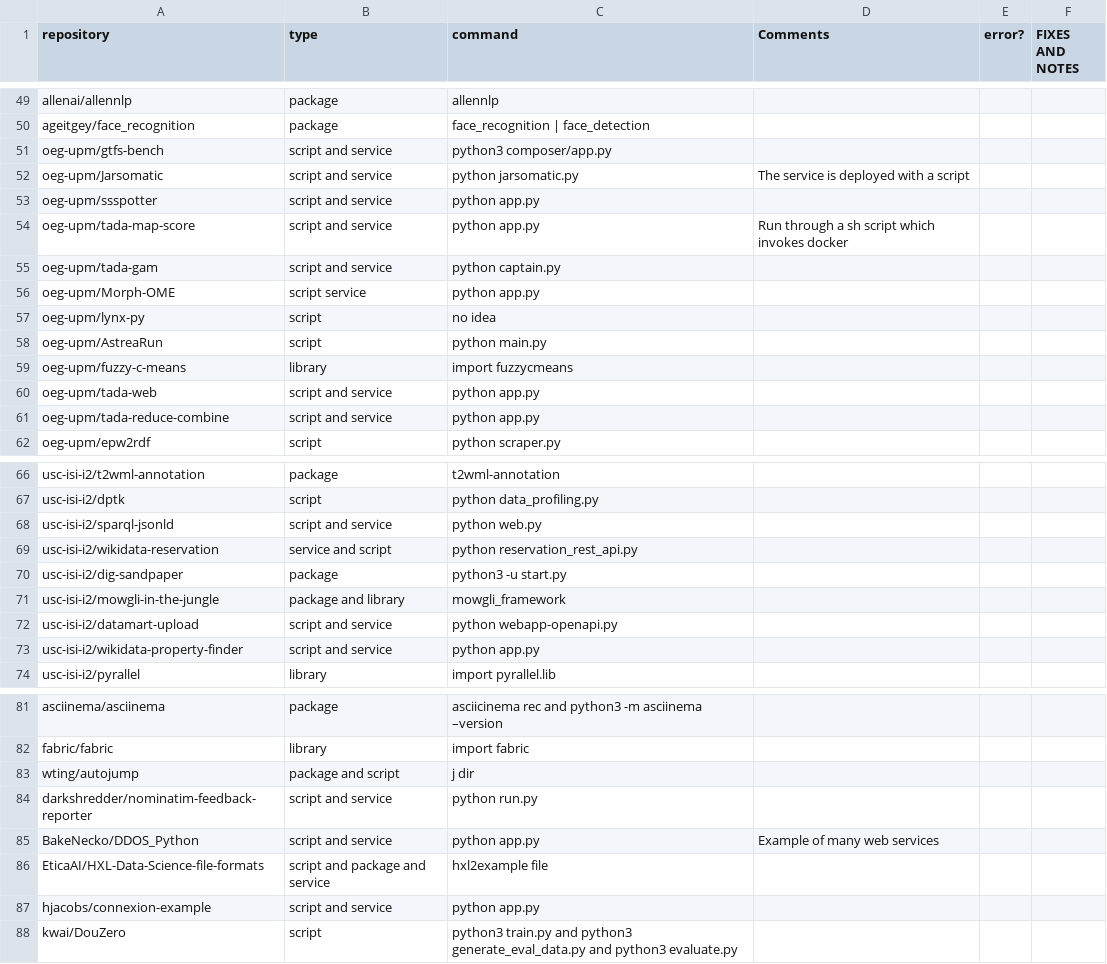
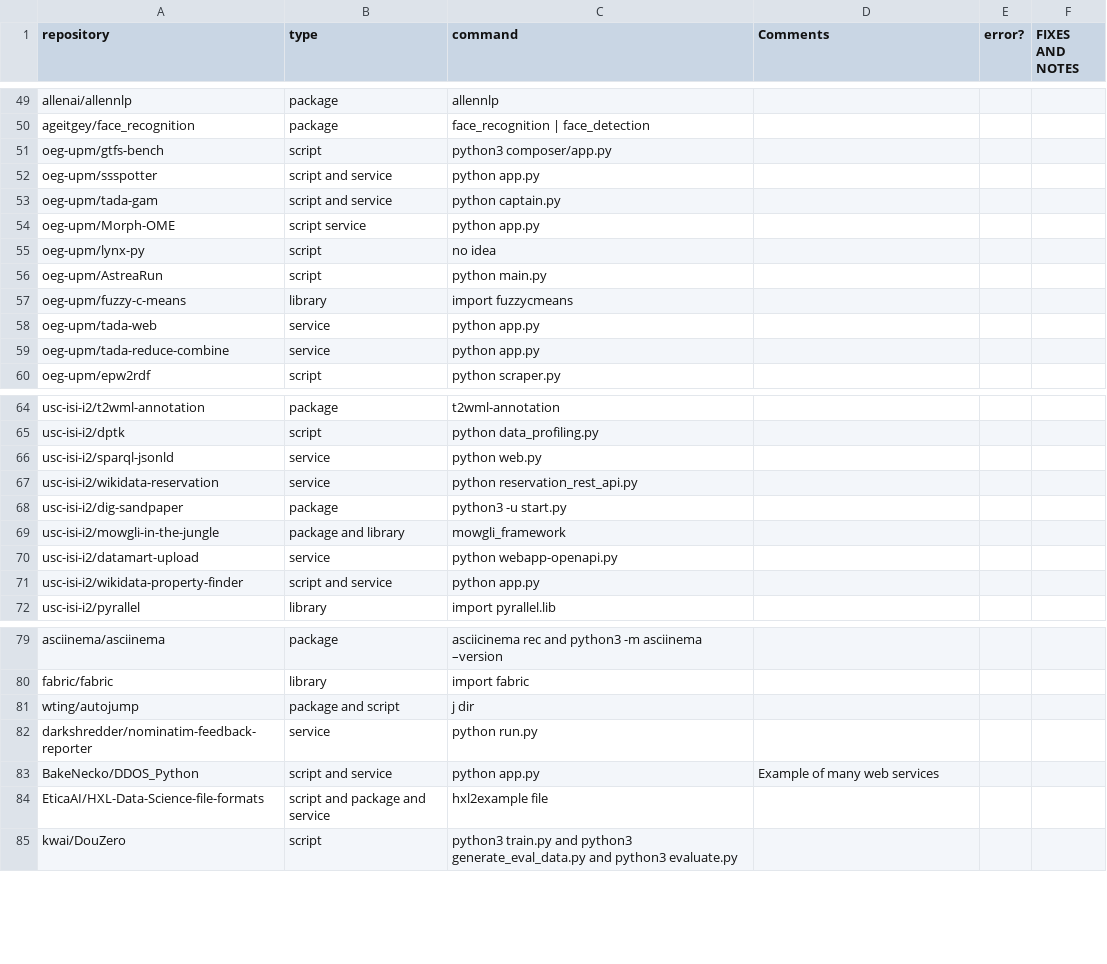
Before and after one commit to SoftwareUnderstanding/inspect4py, a CSV file: main_command/execution_commands_python_benchmark.csv, drawn as a sheet; only a part is shown, gaps mark what is left out; the diff covers the shown part only.

Commit message:
Reviewed the corpus (removed script and service)

```diff
--- a/main_command/execution_commands_python_benchmark.csv
+++ b/main_command/execution_commands_python_benchmark.csv
@@ -50,6 +50,4 @@ allenai/allennlp,package,allennlp,,,
 ageitgey/face_recognition,package,face_recognition | face_detection,,,
-oeg-upm/gtfs-bench,script and service,python3 composer/app.py,,,
-oeg-upm/Jarsomatic,script and service,python jarsomatic.py,The service is deployed with a script,,
+oeg-upm/gtfs-bench,script,python3 composer/app.py,,,
 oeg-upm/ssspotter,script and service,python app.py,,,
-oeg-upm/tada-map-score,script and service,python app.py,Run through a sh script which invokes docker,,
 oeg-upm/tada-gam,script and service,python captain.py,,,
@@ -59,4 +57,4 @@ oeg-upm/AstreaRun,script,python main.py,,,
 oeg-upm/fuzzy-c-means,library,import fuzzycmeans,,,
-oeg-upm/tada-web,script and service,python app.py,,,
-oeg-upm/tada-reduce-combine,script and service,python app.py,,,
+oeg-upm/tada-web,service,python app.py,,,
+oeg-upm/tada-reduce-combine,service,python app.py,,,
 oeg-upm/epw2rdf,script,python scraper.py,,,
@@ -67,7 +65,7 @@ usc-isi-i2/t2wml-annotation,package,t2wml-annotation,,,
 usc-isi-i2/dptk,script,python data_profiling.py ,,,
-usc-isi-i2/sparql-jsonld,script and service,python web.py,,,
-usc-isi-i2/wikidata-reservation,service and script,python reservation_rest_api.py,,,
+usc-isi-i2/sparql-jsonld,service,python web.py,,,
+usc-isi-i2/wikidata-reservation,service,python reservation_rest_api.py,,,
 usc-isi-i2/dig-sandpaper,package,python3 -u start.py,,,
 usc-isi-i2/mowgli-in-the-jungle,package and library,mowgli_framework,,,
-usc-isi-i2/datamart-upload,script and service,python webapp-openapi.py,,,
+usc-isi-i2/datamart-upload,service,python webapp-openapi.py,,,
 usc-isi-i2/wikidata-property-finder,script and service,python app.py,,,
@@ -83,6 +81,5 @@ fabric/fabric,library,import fabric,,,
 wting/autojump,package and script,j dir,,,
-darkshredder/nominatim-feedback-reporter,script and service,python run.py,,,
+darkshredder/nominatim-feedback-reporter,service,python run.py,,,
 BakeNecko/DDOS_Python,script and service, python app.py,Example of many web services,,
 EticaAI/HXL-Data-Science-file-formats,script and package and service,hxl2example file,,,
-hjacobs/connexion-example,script and service,python app.py,,,
 kwai/DouZero,script,python3 train.py and python3 generate_eval_data.py and python3 evaluate.py,,,
```
Also changed, not shown: 1 edited cell elsewhere in this file, 1 other file.
